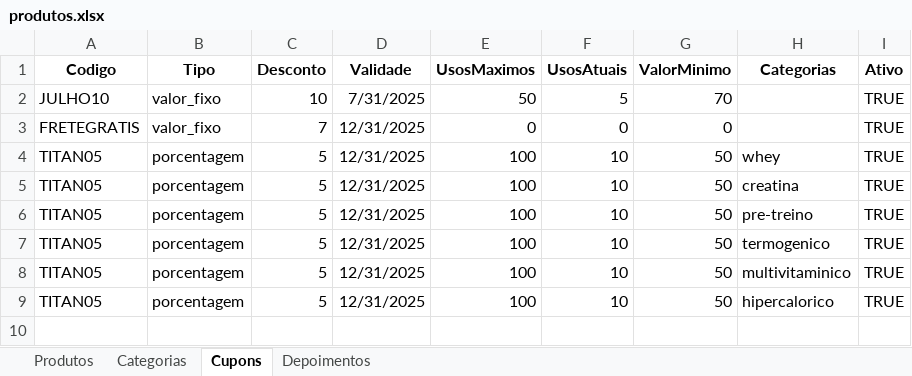
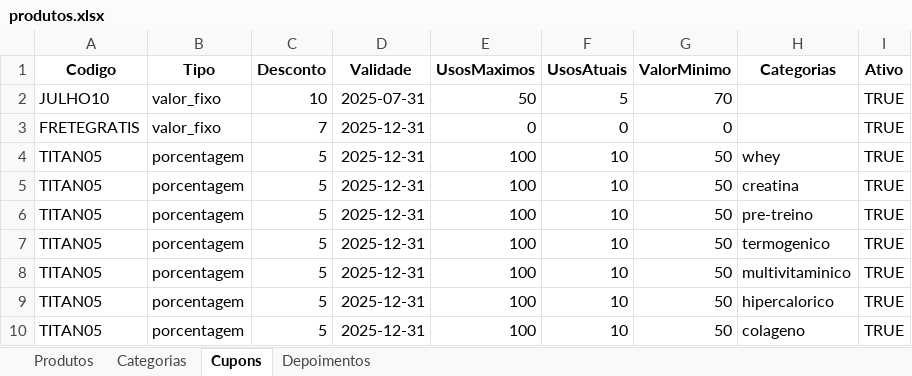
Before and after one commit to AntonioPaixaoo/titan, an Excel workbook: produtos.xlsx, sheet Cupons, drawn as a sheet; values as stored, in another font and other column widths than the file's, no borders; the diff names each change by its address in the sheet, - before the commit and + after, or states it on an @@ line.

```diff
--- a/produtos.xlsx (sheet Cupons)
+++ b/produtos.xlsx (sheet Cupons)
-D2 (Validade): 7/31/2025
+D2 (Validade): 2025-07-31
-D3:D9 (Validade): 12/31/2025
+D3:D9 (Validade): 2025-12-31
+row 10: TITAN05 | porcentagem | 5 | 2025-12-31 | 100 | 10 | 50 | colageno | TRUE
```
Also changed, not shown: sheet Produtos.
